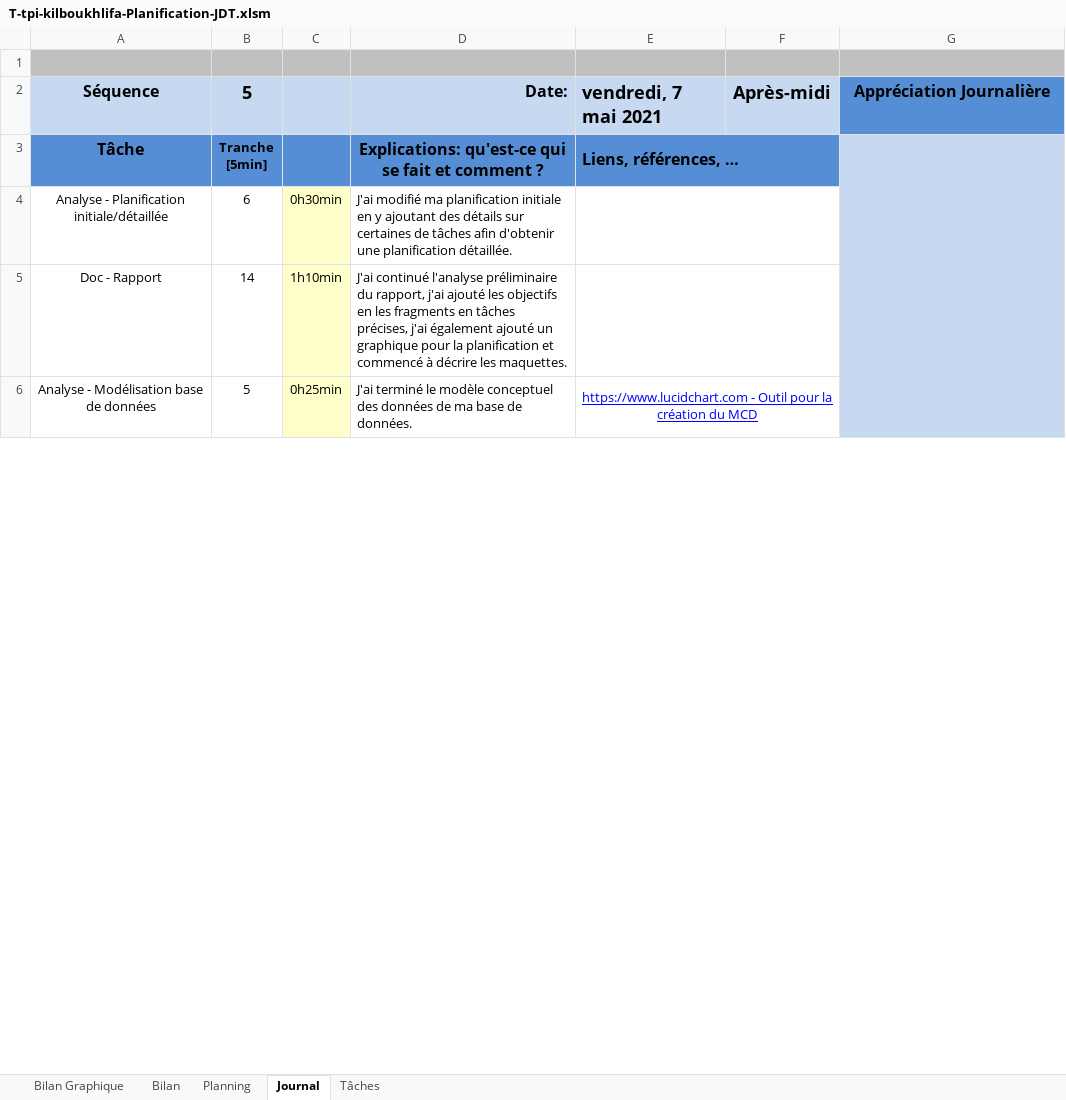
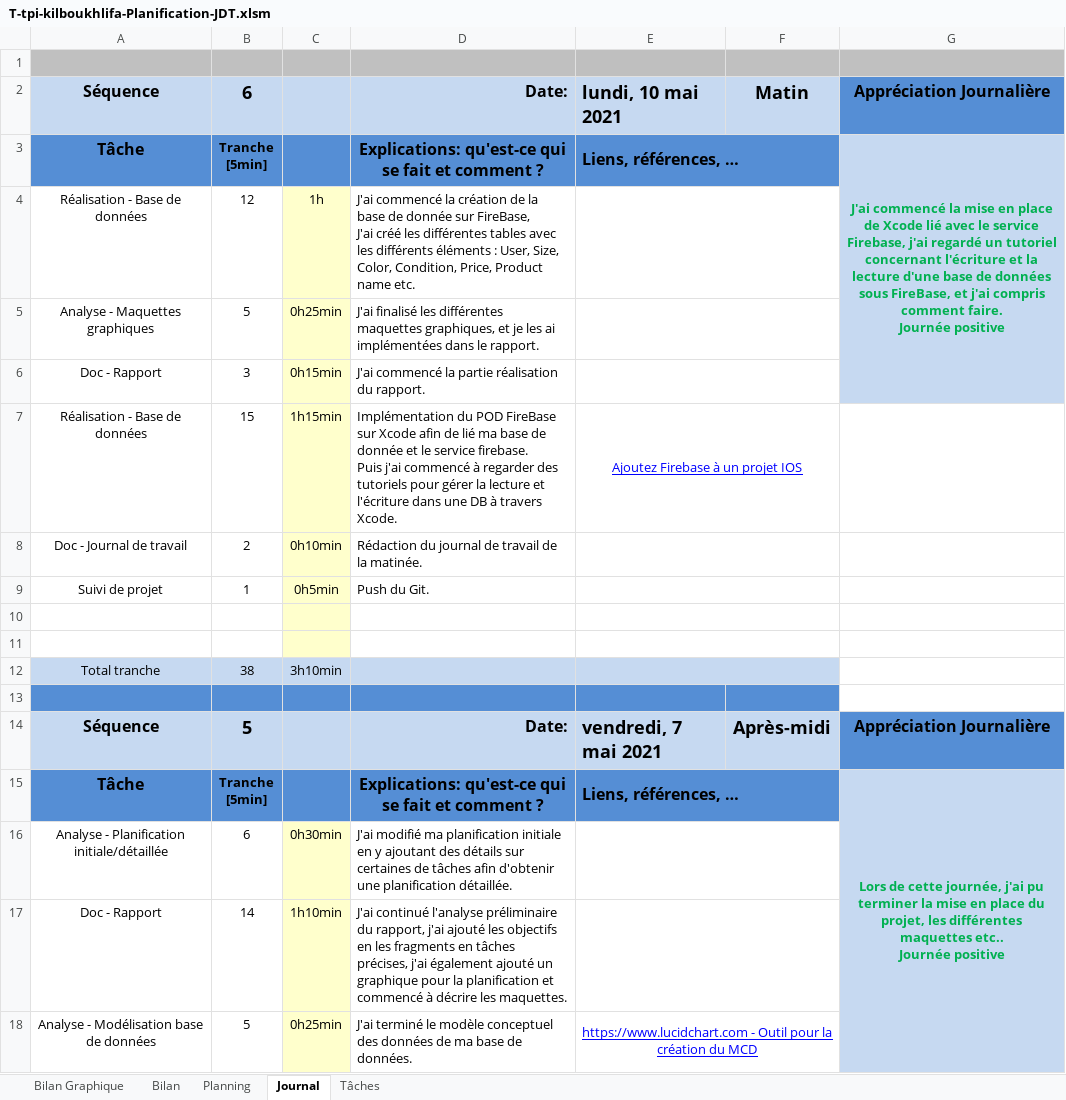
Before and after one commit to KillermyB/TPI_inventaireHabits_BoukhlifaK, an Excel workbook: 2.Journal de travail/T-tpi-kilboukhlifa-Planification-JDT.xlsm, sheet Journal, drawn as a sheet; only a part is shown; values as stored, in another font and other column widths than the file's, no borders; charts and pictures and conditional formats not drawn; 1 other sheet too large or unreadable and not compared; addresses are those after the commit; ↵ is a line break in a cell; the diff names each change by its address in the sheet, - before the commit and + after, or states it on an @@ line.

Commit message:
Journée du 10.05.2021
Création de la base de données, finalisation de la maquette DB et applications.
Ajout du Pod firebase sur Xcode

```diff
--- a/2.Journal de travail/T-tpi-kilboukhlifa-Planification-JDT.xlsm (sheet Journal)
+++ b/2.Journal de travail/T-tpi-kilboukhlifa-Planification-JDT.xlsm (sheet Journal)
+row 2: Séquence | 6 |  | Date: | lundi, 10 mai 2021 | Matin | Appréciation Journalière
+row 3: Tâche | Tranche ↵ [5min] |  | Explications: qu'est-ce qui se fait et comment ? | Liens, références, … |  | J'ai commencé la mise en place de Xcode lié avec le service Firebase, j'ai regardé un tutoriel concernant l'écriture et la lecture d'une base de données sous FireBase, et j'ai compris comment faire. ↵ Journée positive
+row 4: Réalisation - Base de données | 12 | 1h | J'ai commencé la création de la base de donnée sur FireBase, ↵ J'ai créé les différentes tables avec les différents éléments : User, Size, Color, Condition, Price, Product name etc.
+row 5: Analyse - Maquettes graphiques | 5 | 0h25min | J'ai finalisé les différentes maquettes graphiques, et je les ai implémentées dans le rapport.
+row 6: Doc - Rapport | 3 | 0h15min | J'ai commencé la partie réalisation du rapport.
+row 7: Réalisation - Base de données | 15 | 1h15min | Implémentation du POD FireBase sur Xcode afin de lié ma base de donnée et le service firebase. ↵ Puis j'ai commencé à regarder des tutoriels pour gérer la lecture et l'écriture dans une DB à travers Xcode. | Ajoutez Firebase à un projet IOS
+row 8: Doc - Journal de travail | 2 | 0h10min | Rédaction du journal de travail de la matinée.
+row 9: Suivi de projet | 1 | 0h5min | Push du Git.
+row 10: (empty)
+row 11: (empty)
+row 12: Total tranche | 38 | 3h10min
+row 13: (empty)
-G15: (empty)
+G15: Lors de cette journée, j'ai pu terminer la mise en place du projet, les différentes maquettes etc.. ↵ Journée positive
```
Also changed, not shown: charts or pictures, 8 other files.
